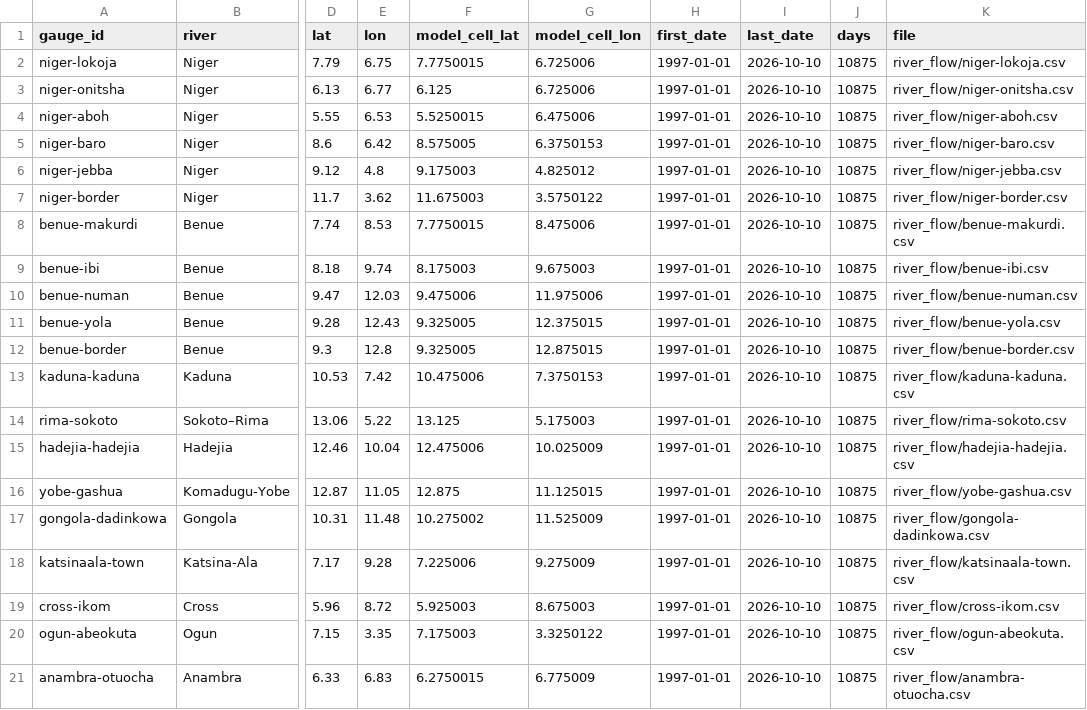
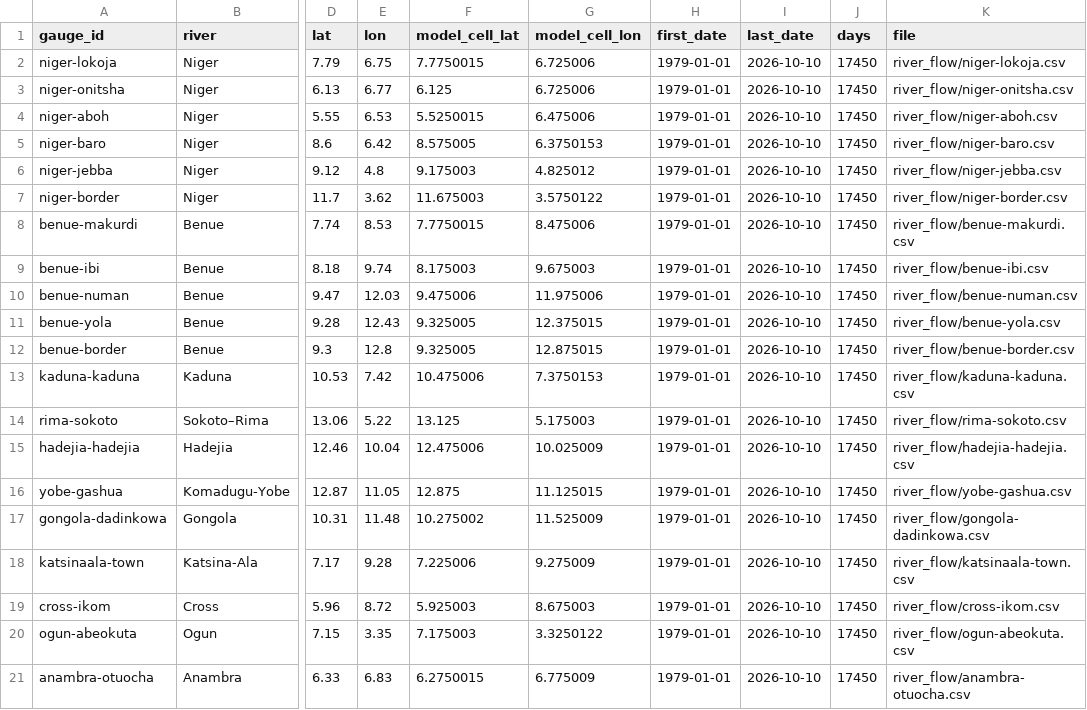
Before and after one commit to LordAsh001/LordAsh001.github.io, a CSV file: water-atlas/archive/river_flow/gauges.csv, drawn as a sheet; only a part is shown, gaps mark what is left out; the diff names each change by its address in the sheet, - before the commit and + after, or states it on an @@ line.

```diff
--- a/water-atlas/archive/river_flow/gauges.csv
+++ b/water-atlas/archive/river_flow/gauges.csv
-H2:H21 (first_date): 1997-01-01
+H2:H21 (first_date): 1979-01-01
-J2:J21 (days): 10875
+J2:J21 (days): 17450
```
Also changed, not shown: 21 other files.
